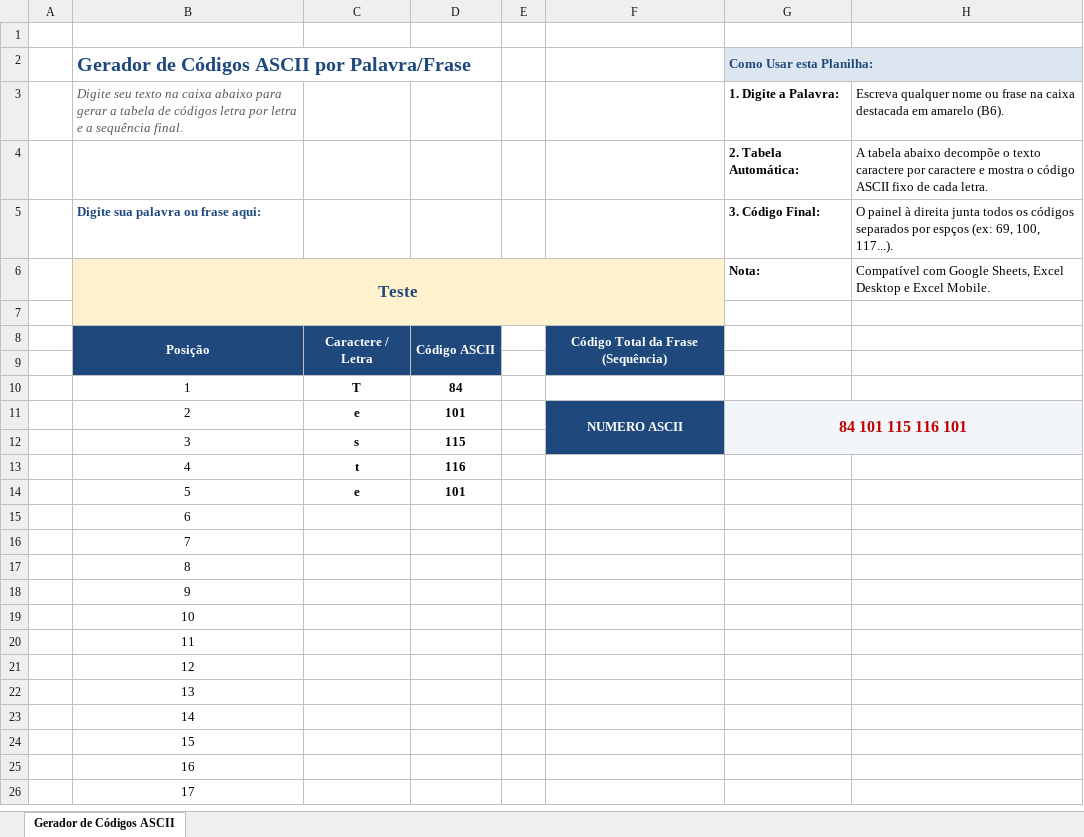
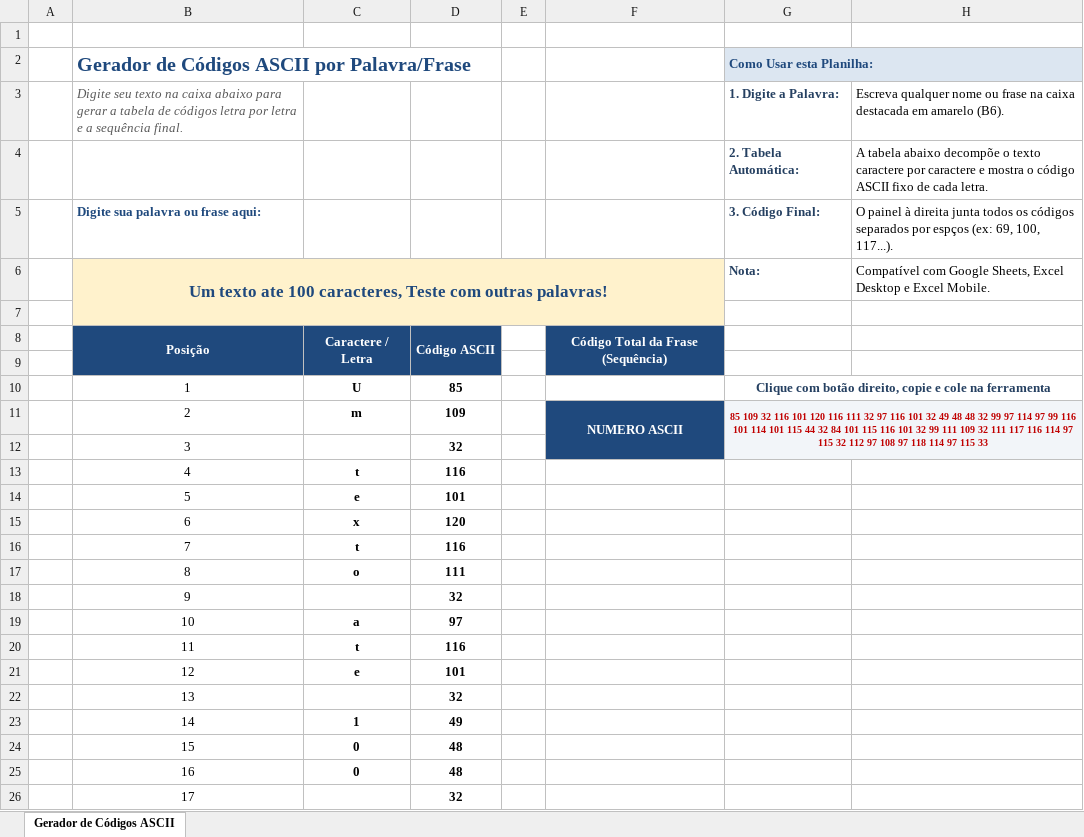
Before and after one commit to Matheussoares25/ASCII_POO, an Excel workbook: Gerador Ascii Trabalho ADS.xlsx, sheet Gerador de Códigos ASCII, drawn as a sheet; only a part is shown; values as stored, in another font and other column widths than the file's, no borders; the diff covers the shown part only; the diff names each change by its address in the sheet, - before the commit and + after, or states it on an @@ line.

```diff
--- a/Gerador Ascii Trabalho ADS.xlsx (sheet Gerador de Códigos ASCII)
+++ b/Gerador Ascii Trabalho ADS.xlsx (sheet Gerador de Códigos ASCII)
-G3:G6 text colour: black
+G3:G6 text colour: #254061
-B6: Teste
+B6: Um texto ate 100 caracteres, Teste com outras palavras!
-C10: T
+C10: U
-D10: 84
+D10: 85
-G10 (Como Usar esta Planilha:): (empty)
+G10 (Como Usar esta Planilha:): Clique com botão direito, copie e cole na ferramenta
+G10:H10 merged
-C11: e
+C11: m
-D11: 101
+D11: 109
-G11 (Como Usar esta Planilha:): 84 101 115 116 101
+G11 (Como Usar esta Planilha:): 85 109 32 116 101 120 116 111 32 97 116 101 32 49 48 48 32 99 97 114 97 99 116 101 114 101 115 44 32 84 101 115 116 101 32 99 111 109 32 111 117 116 114 97 115 32 112 97 108 97 118 114 97 115 33
@@ G11 text size: smaller @@
-C12: s
+C12: (empty)
-D12: 115
+D12: 32
-C15: (empty)
+C15: x
-D15: (empty)
+D15: 120
-C16: (empty)
+C16: t
-D16: (empty)
+D16: 116
-C17: (empty)
+C17: o
-D17: (empty)
+D17: 111
-D18: (empty)
+D18: 32
-C19: (empty)
+C19: a
-D19: (empty)
+D19: 97
-C20: (empty)
+C20: t
-D20: (empty)
+D20: 116
-C21: (empty)
+C21: e
-D21: (empty)
+D21: 101
-D22: (empty)
+D22: 32
-C23: (empty)
+C23: 1
-D23: (empty)
+D23: 49
-C24:C25: (empty)
+C24:C25: 0
-D24:D25: (empty)
+D24:D25: 48
-D26: (empty)
+D26: 32
```
Also changed, not shown: 80 added rows and 6 edited cells elsewhere in this sheet, 2 other files.
